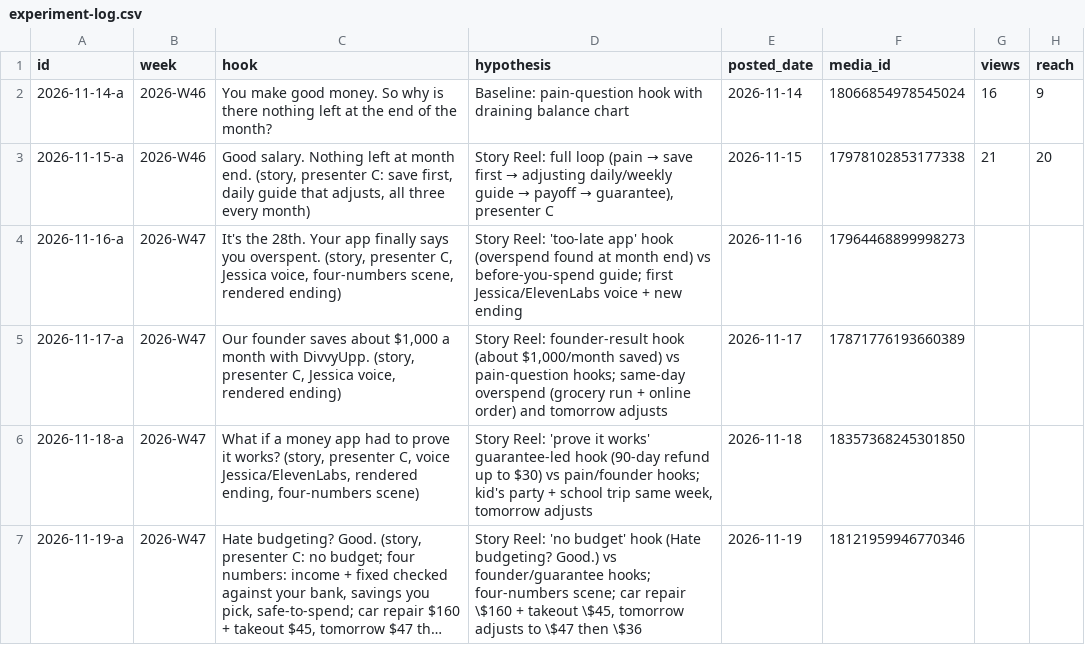
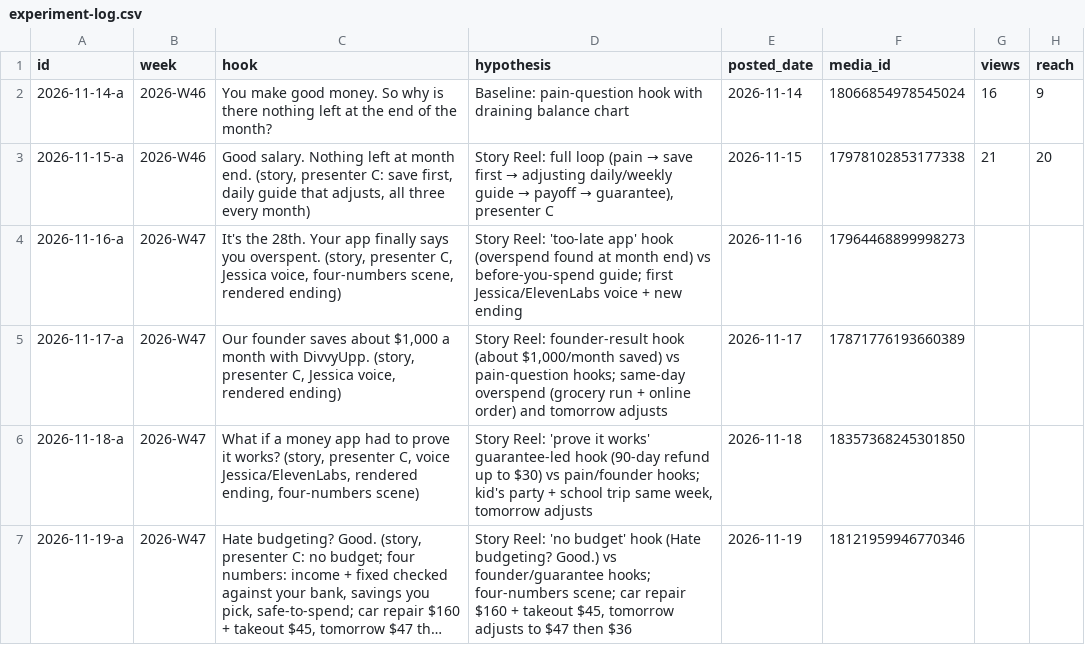
Before and after one commit to DivvyUpp/divvyupp-media, a CSV file: experiment-log.csv, drawn as a sheet; only a part is shown; long unchanged cells end in …; the diff names each change by its address in the sheet, - before the commit and + after, or states it on an @@ line.

```diff
--- a/experiment-log.csv
+++ b/experiment-log.csv
-D7 (hypothesis): …car repair \$160 + takeout \$45, tomorrow adjusts to \$47 then \$36
+D7 (hypothesis): …car repair $160 + takeout $45, tomorrow adjusts to $47 then $36
```
